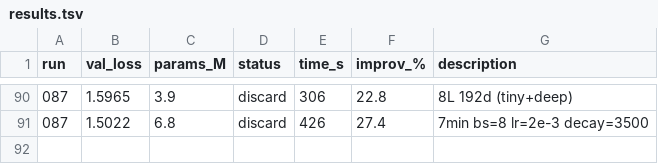
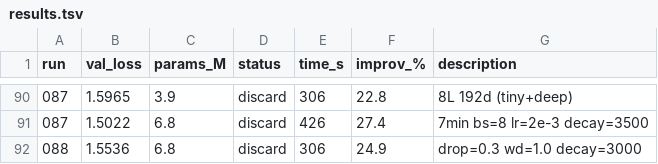
Before and after one commit to nipunbatra/autoresearch, a TSV file: results.tsv, drawn as a sheet; only a part is shown, gaps mark what is left out.

Commit message:
exp 088: drop=0.3 wd=1.0 decay=3000 (val=1.5536, 24.9%)

```diff
--- a/results.tsv
+++ b/results.tsv
@@ -91 +91,2 @@ run	val_loss	params_M	status	time_s	improv_%	description
 087	1.5022	6.8	discard	426	27.4	7min bs=8 lr=2e-3 decay=3500
+088	1.5536	6.8	discard	306	24.9	drop=0.3 wd=1.0 decay=3000
```
Also changed, not shown: 2 other files.
